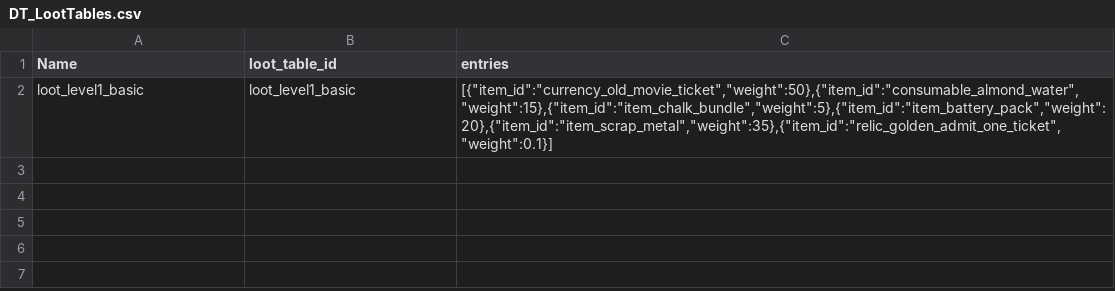
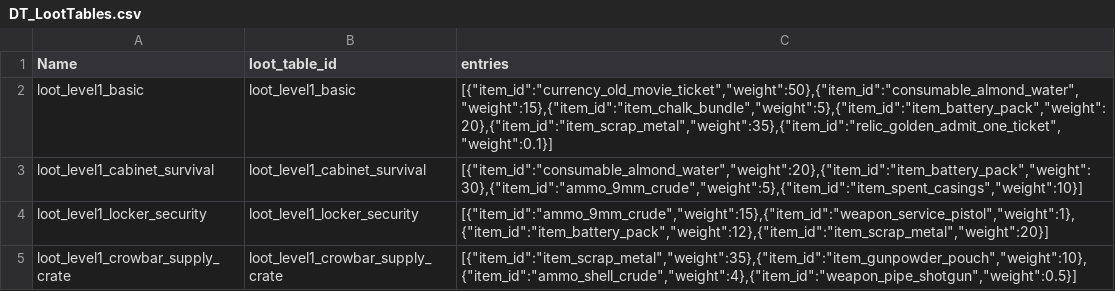
Before and after one commit to The-Daly/liminal, a CSV file: generated/unreal_datatables/DT_LootTables.csv, drawn as a sheet; the diff names each change by its address in the sheet, - before the commit and + after, or states it on an @@ line.

```diff
--- a/generated/unreal_datatables/DT_LootTables.csv
+++ b/generated/unreal_datatables/DT_LootTables.csv
+row 3: loot_level1_cabinet_survival | loot_level1_cabinet_survival | [{"item_id":"consumable_almond_water","weight":20},{"item_id":"item_battery_pack","weight":30},{"item_id":"ammo_9mm_crude","weight":5},{"item_id":"item_spent_casings","weight":10}]
+row 4: loot_level1_locker_security | loot_level1_locker_security | [{"item_id":"ammo_9mm_crude","weight":15},{"item_id":"weapon_service_pistol","weight":1},{"item_id":"item_battery_pack","weight":12},{"item_id":"item_scrap_metal","weight":20}]
+row 5: loot_level1_crowbar_supply_crate | loot_level1_crowbar_supply_crate | [{"item_id":"item_scrap_metal","weight":35},{"item_id":"item_gunpowder_pouch","weight":10},{"item_id":"ammo_shell_crude","weight":4},{"item_id":"weapon_pipe_shotgun","weight":0.5}]
```
Also changed, not shown: generated/unreal_datatables/DT_Items.csv, 23 other files.
